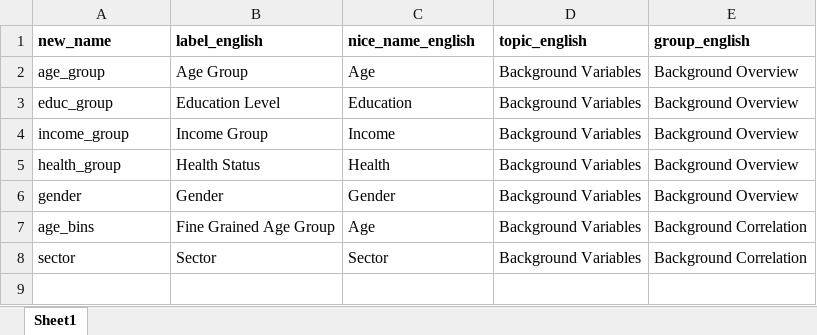
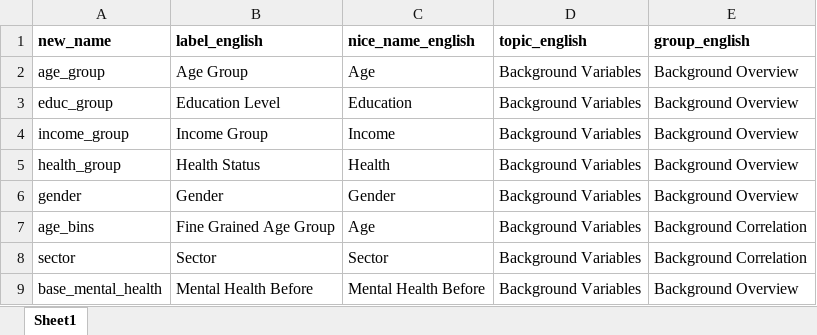
Before and after one commit to covid-19-impact-lab/utilities, an Excel workbook: utilities/dashboard/background_var_description.xlsx, sheet Sheet1, drawn as a sheet; values as stored, in another font and other column widths than the file's, no borders; the diff names each change by its address in the sheet, - before the commit and + after, or states it on an @@ line.

Commit message:
Add bottom text. Work on tables.

```diff
--- a/utilities/dashboard/background_var_description.xlsx (sheet Sheet1)
+++ b/utilities/dashboard/background_var_description.xlsx (sheet Sheet1)
+row 9: base_mental_health | Mental Health Before | Mental Health Before | Background Variables | Background Overview
```
Also changed, not shown: 2 other files.
